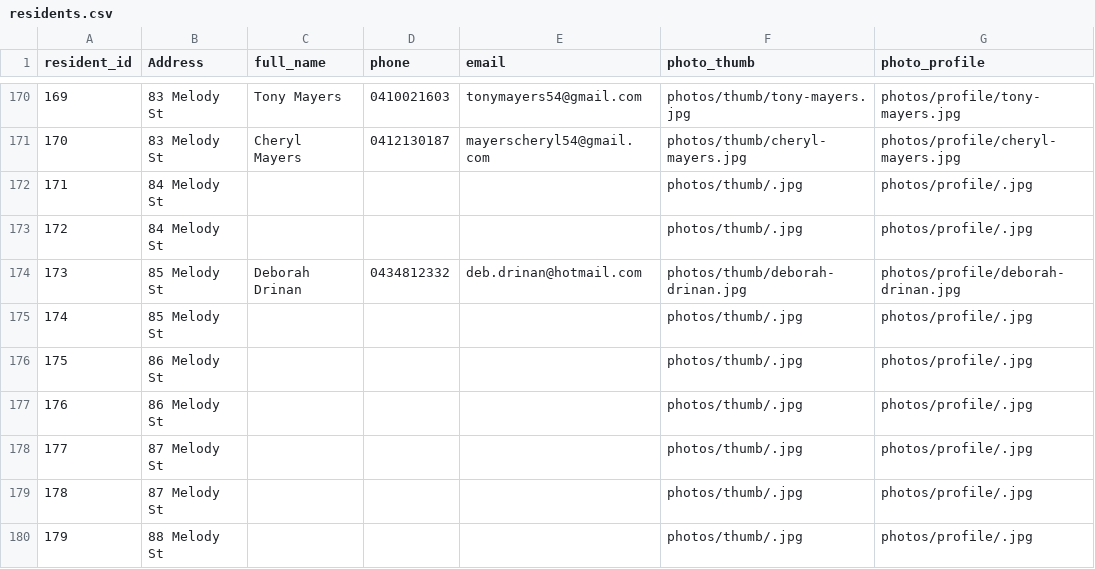
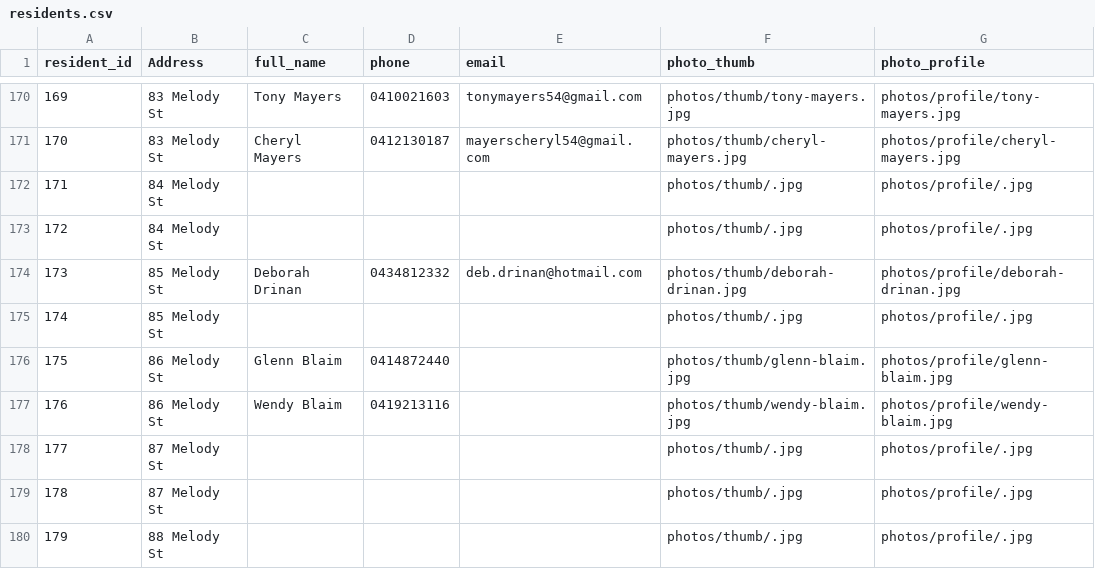
Before and after one commit to BrunoPons2/residents-directory, a CSV file: data/residents.csv, drawn as a sheet; only a part is shown, gaps mark what is left out.

Commit message:
Add files via upload

```diff
--- a/data/residents.csv
+++ b/data/residents.csv
@@ -175,4 +175,4 @@
 174,85 Melody St,,,,photos/thumb/.jpg,photos/profile/.jpg
-175,86 Melody St,,,,photos/thumb/.jpg,photos/profile/.jpg
-176,86 Melody St,,,,photos/thumb/.jpg,photos/profile/.jpg
+175,86 Melody St,Glenn Blaim,0414872440,,photos/thumb/glenn-blaim.jpg,photos/profile/glenn-blaim.jpg
+176,86 Melody St,Wendy Blaim,0419213116,,photos/thumb/wendy-blaim.jpg,photos/profile/wendy-blaim.jpg
 177,87 Melody St,,,,photos/thumb/.jpg,photos/profile/.jpg
```
